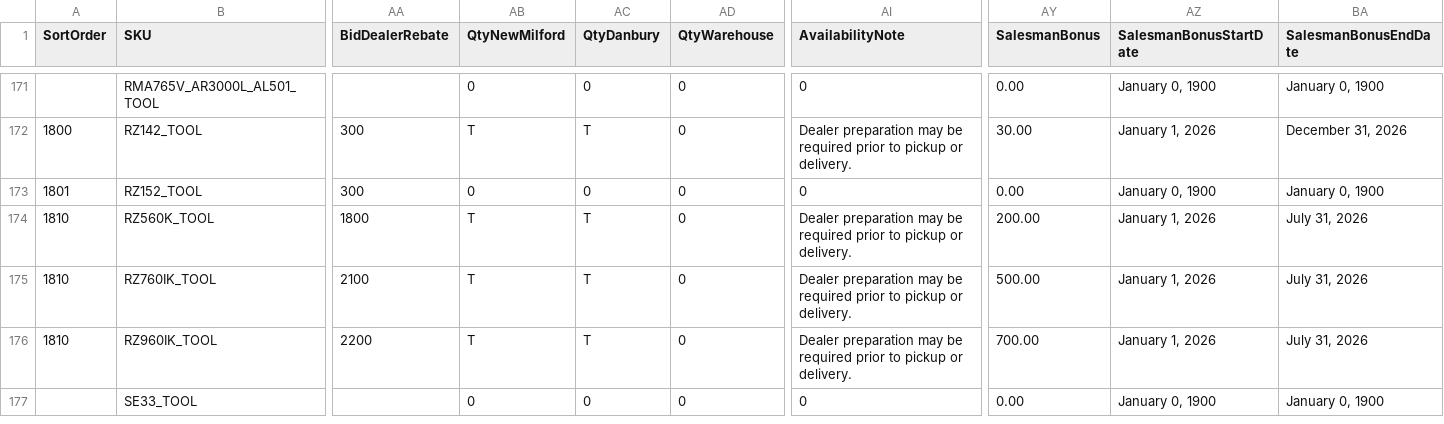
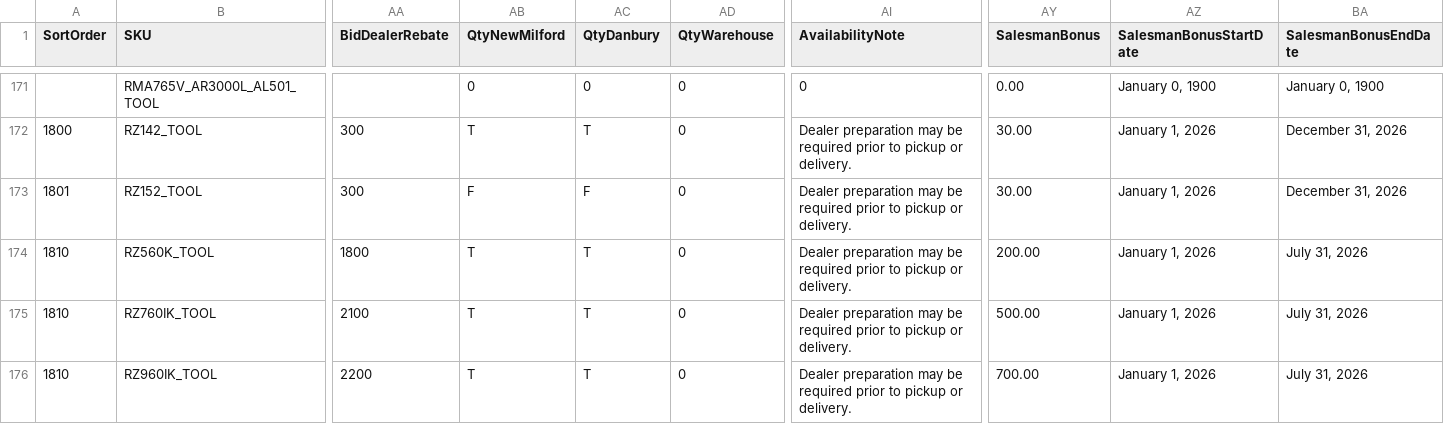
Before and after one commit to WestEndPower/stihl-battery-configurator, a CSV file: data/tools.csv, drawn as a sheet; only a part is shown, gaps mark what is left out; the shorter side is filled out with more unchanged rows; the diff names each change by its address in the sheet, - before the commit and + after, or states it on an @@ line.

Commit message:
FREIGHT 2.0

```diff
--- a/data/tools.csv
+++ b/data/tools.csv
-AB173 (QtyNewMilford): 0
+AB173 (QtyNewMilford): F
-AC173 (QtyDanbury): 0
+AC173 (QtyDanbury): F
-AI173 (AvailabilityNote): 0
+AI173 (AvailabilityNote): Dealer preparation may be required prior to pickup or delivery.
-AY173 (SalesmanBonus): 0.00
+AY173 (SalesmanBonus): 30.00
-AZ173 (SalesmanBonusStartDate): January 0, 1900
+AZ173 (SalesmanBonusStartDate): January 1, 2026
-BA173 (SalesmanBonusEndDate): January 0, 1900
+BA173 (SalesmanBonusEndDate): December 31, 2026
```
